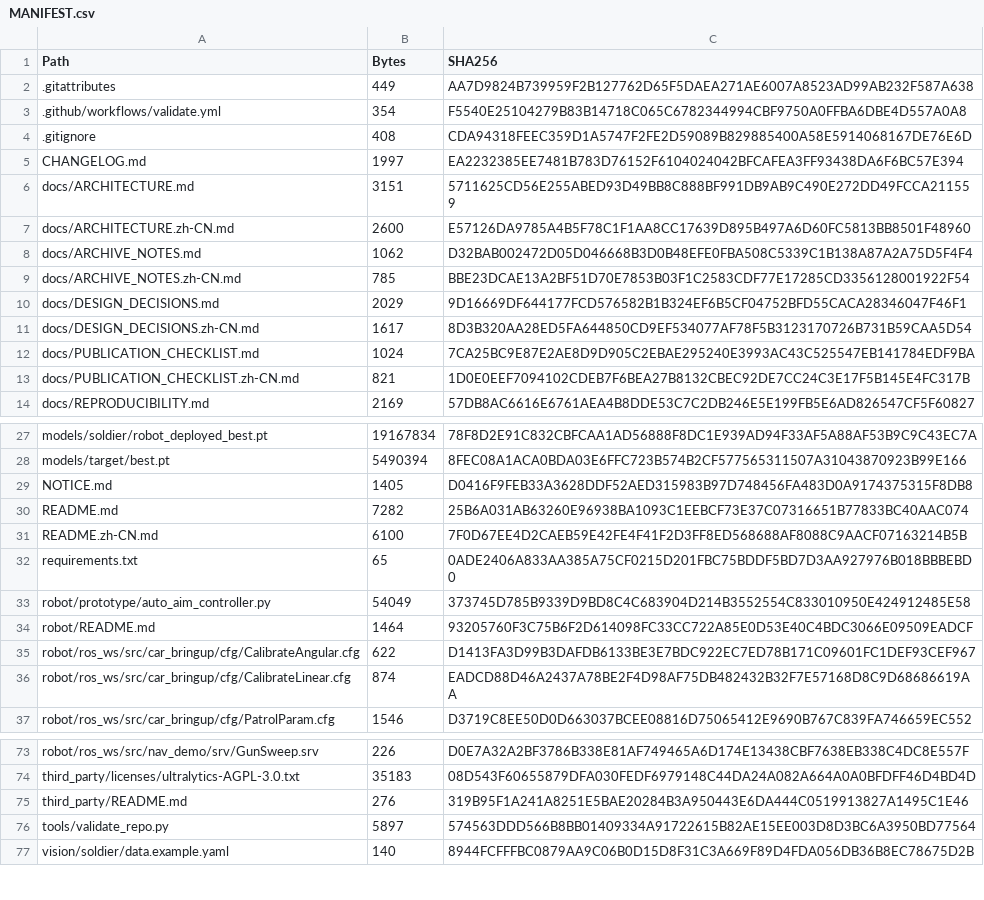
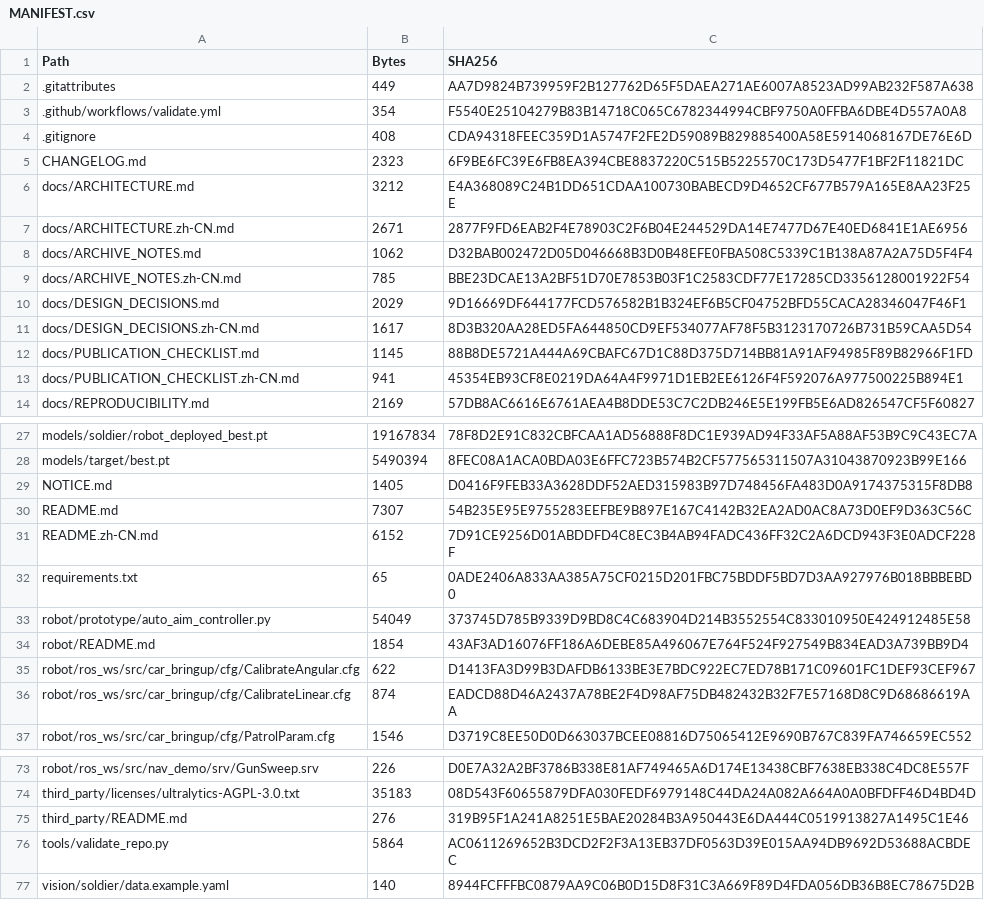
Before and after one commit to hema-ai-dev/raicom-2025-intelligent-recon-vehicle, a CSV file: MANIFEST.csv, drawn as a sheet; only a part is shown, gaps mark what is left out.

```diff
--- a/MANIFEST.csv
+++ b/MANIFEST.csv
@@ -4,5 +4,5 @@
 ".gitignore","408","CDA94318FEEC359D1A5747F2FE2D59089B829885400A58E5914068167DE76E6D"
-"CHANGELOG.md","1997","EA2232385EE7481B783D76152F6104024042BFCAFEA3FF93438DA6F6BC57E394"
-"docs/ARCHITECTURE.md","3151","5711625CD56E255ABED93D49BB8C888BF991DB9AB9C490E272DD49FCCA211559"
-"docs/ARCHITECTURE.zh-CN.md","2600","E57126DA9785A4B5F78C1F1AA8CC17639D895B497A6D60FC5813BB8501F48960"
+"CHANGELOG.md","2323","6F9BE6FC39E6FB8EA394CBE8837220C515B5225570C173D5477F1BF2F11821DC"
+"docs/ARCHITECTURE.md","3212","E4A368089C24B1DD651CDAA100730BABECD9D4652CF677B579A165E8AA23F25E"
+"docs/ARCHITECTURE.zh-CN.md","2671","2877F9FD6EAB2F4E78903C2F6B04E244529DA14E7477D67E40ED6841E1AE6956"
 "docs/ARCHIVE_NOTES.md","1062","D32BAB002472D05D046668B3D0B48EFE0FBA508C5339C1B138A87A2A75D5F4F4"
@@ -11,4 +11,4 @@
 "docs/DESIGN_DECISIONS.zh-CN.md","1617","8D3B320AA28ED5FA644850CD9EF534077AF78F5B3123170726B731B59CAA5D54"
-"docs/PUBLICATION_CHECKLIST.md","1024","7CA25BC9E87E2AE8D9D905C2EBAE295240E3993AC43C525547EB141784EDF9BA"
-"docs/PUBLICATION_CHECKLIST.zh-CN.md","821","1D0E0EEF7094102CDEB7F6BEA27B8132CBEC92DE7CC24C3E17F5B145E4FC317B"
+"docs/PUBLICATION_CHECKLIST.md","1145","88B8DE5721A444A69CBAFC67D1C88D375D714BB81A91AF94985F89B82966F1FD"
+"docs/PUBLICATION_CHECKLIST.zh-CN.md","941","45354EB93CF8E0219DA64A4F9971D1EB2EE6126F4F592076A977500225B894E1"
 "docs/REPRODUCIBILITY.md","2169","57DB8AC6616E6761AEA4B8DDE53C7C2DB246E5E199FB5E6AD826547CF5F60827"
@@ -29,7 +29,7 @@
 "NOTICE.md","1405","D0416F9FEB33A3628DDF52AED315983B97D748456FA483D0A9174375315F8DB8"
-"README.md","7282","25B6A031AB63260E96938BA1093C1EEBCF73E37C07316651B77833BC40AAC074"
-"README.zh-CN.md","6100","7F0D67EE4D2CAEB59E42FE4F41F2D3FF8ED568688AF8088C9AACF07163214B5B"
+"README.md","7307","54B235E95E9755283EEFBE9B897E167C4142B32EA2AD0AC8A73D0EF9D363C56C"
+"README.zh-CN.md","6152","7D91CE9256D01ABDDFD4C8EC3B4AB94FADC436FF32C2A6DCD943F3E0ADCF228F"
 "requirements.txt","65","0ADE2406A833AA385A75CF0215D201FBC75BDDF5BD7D3AA927976B018BBBEBD0"
 "robot/prototype/auto_aim_controller.py","54049","373745D785B9339D9BD8C4C683904D214B3552554C833010950E424912485E58"
-"robot/README.md","1464","93205760F3C75B6F2D614098FC33CC722A85E0D53E40C4BDC3066E09509EADCF"
+"robot/README.md","1854","43AF3AD16076FF186A6DEBE85A496067E764F524F927549B834EAD3A739BB9D4"
 "robot/ros_ws/src/car_bringup/cfg/CalibrateAngular.cfg","622","D1413FA3D99B3DAFDB6133BE3E7BDC922EC7ED78B171C09601FC1DEF93CEF967"
@@ -75,3 +75,3 @@
 "third_party/README.md","276","319B95F1A241A8251E5BAE20284B3A950443E6DA444C0519913827A1495C1E46"
-"tools/validate_repo.py","5897","574563DDD566B8BB01409334A91722615B82AE15EE003D8D3BC6A3950BD77564"
+"tools/validate_repo.py","5864","AC0611269652B3DCD2F2F3A13EB37DF0563D39E015AA94DB9692D53688ACBDEC"
 "vision/soldier/data.example.yaml","140","8944FCFFFBC0879AA9C06B0D15D8F31C3A669F89D4FDA056DB36B8EC78675D2B"
```
Also changed, not shown: 6 other files.
